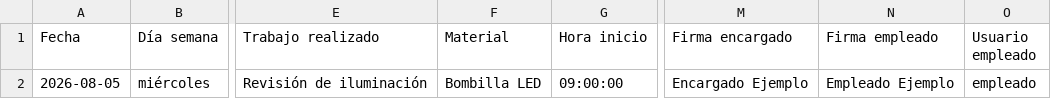
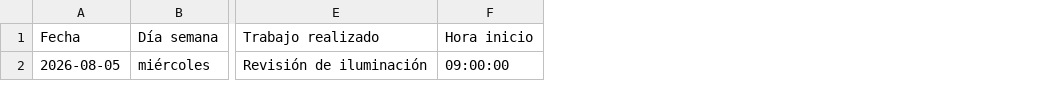
Before and after one commit to miguemupi/horarios, a CSV file: docs/estructura-sheet.csv, drawn as a sheet; only a part is shown, gaps mark what is left out; the diff names each change by its address in the sheet, - before the commit and + after, or states it on an @@ line.

```diff
--- a/docs/estructura-sheet.csv
+++ b/docs/estructura-sheet.csv
-column F (Material), row 2: Bombilla LED
-column M (Firma encargado), row 2: Encargado Ejemplo
-column N (Firma empleado), row 2: Empleado Ejemplo
-column O (Usuario empleado), row 2: empleado
```
Also changed, not shown: 2 other files.
